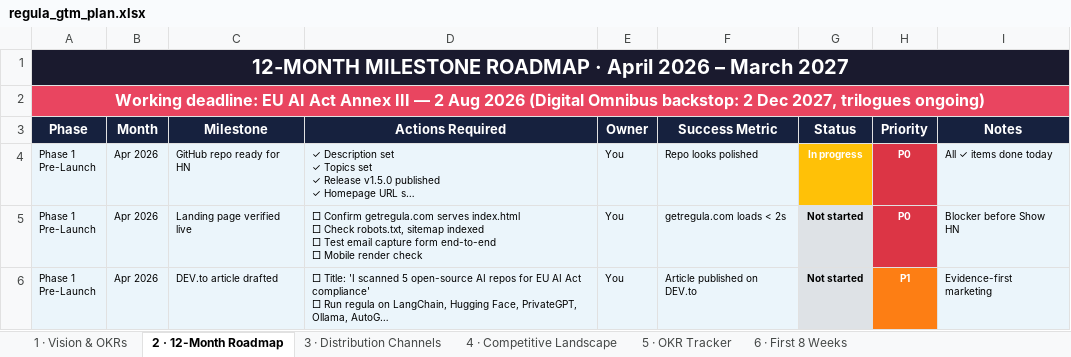
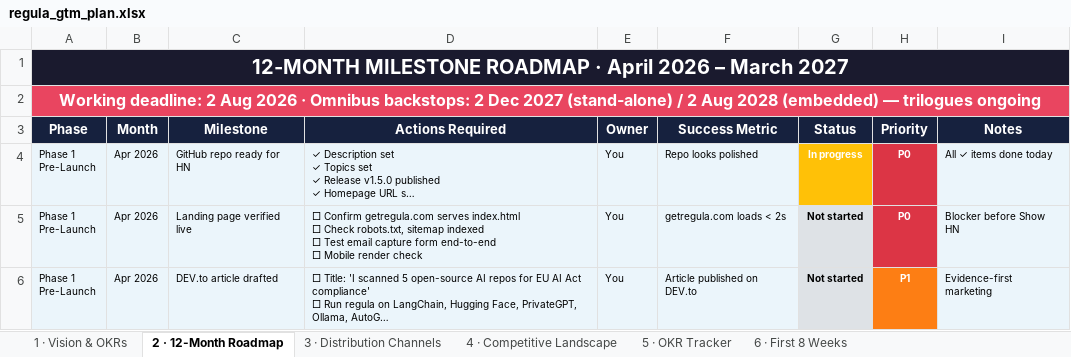
Before and after one commit to kuzivaai/getregula, an Excel workbook: docs/regula_gtm_plan.xlsx, sheet 2 · 12-Month Roadmap, drawn as a sheet; only a part is shown; long unchanged cells end in …; values as stored, in another font and other column widths than the file's, no borders; conditional formats not drawn; the diff names each change by its address in the sheet, - before the commit and + after, or states it on an @@ line.

```diff
--- a/docs/regula_gtm_plan.xlsx (sheet 2 · 12-Month Roadmap)
+++ b/docs/regula_gtm_plan.xlsx (sheet 2 · 12-Month Roadmap)
-A2 (Phase): Working deadline: EU AI Act Annex III — 2 Aug 2026 (Digital Omnibus backstop: 2 Dec 2027, trilogues ongoing)
+A2 (Phase): Working deadline: 2 Aug 2026 · Omnibus backstops: 2 Dec 2027 (stand-alone) / 2 Aug 2028 (embedded) — trilogues ongoing
```
Also changed, not shown: sheet 4 · Competitive Landscape, sheet 3 · Distribution Channels, sheet 1 · Vision & OKRs, 2 other files.
